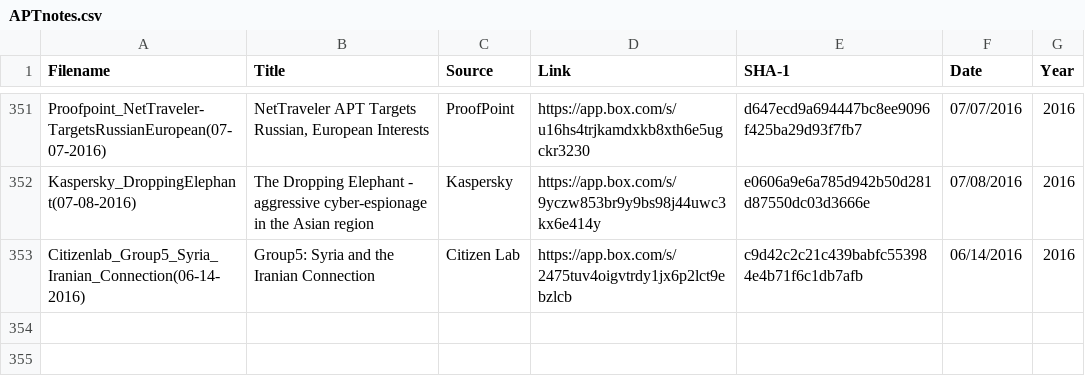
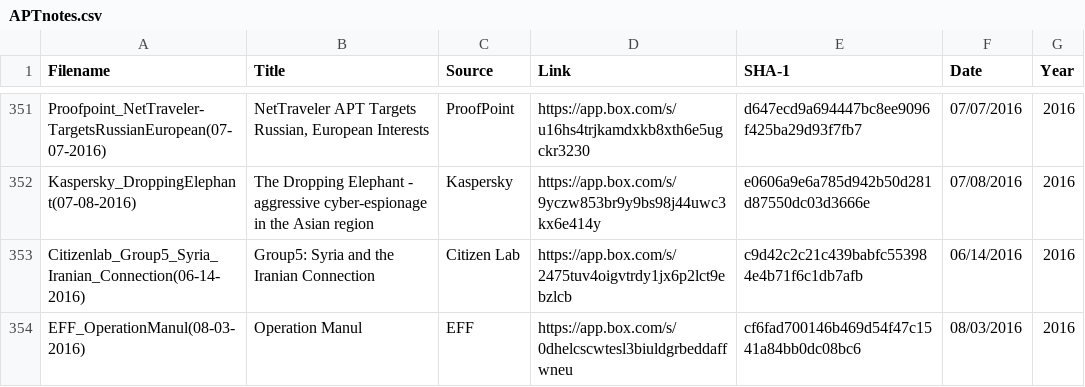
Before and after one commit to aptnotes/data, a CSV file: APTnotes.csv, drawn as a sheet; only a part is shown, gaps mark what is left out; the diff names each change by its address in the sheet, - before the commit and + after, or states it on an @@ line.

Commit message:
Add EFF's report on Operation Manul

```diff
--- a/APTnotes.csv
+++ b/APTnotes.csv
+row 354: EFF_OperationManul(08-03-2016) | Operation Manul | EFF | https://app.box.com/s/0dhelcscwtesl3biuldgrbeddaffwneu | cf6fad700146b469d54f47c1541a84bb0dc08bc6 | 08/03/2016 | 2016
```
Also changed, not shown: 1 other file.
